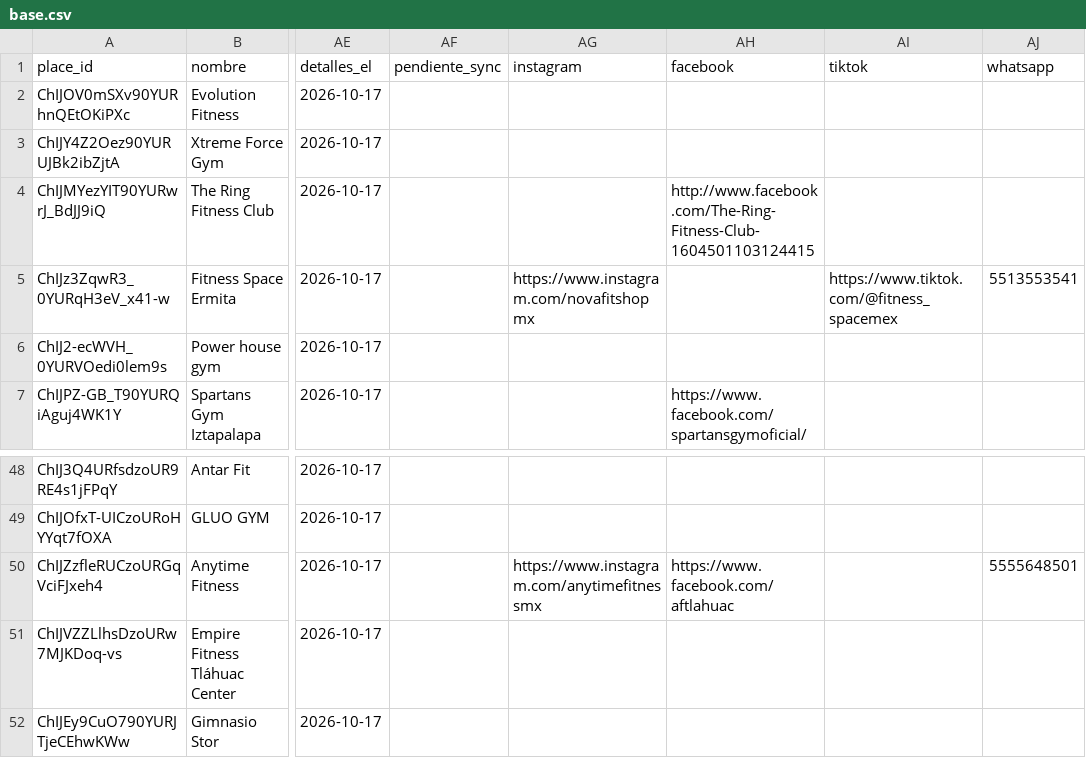
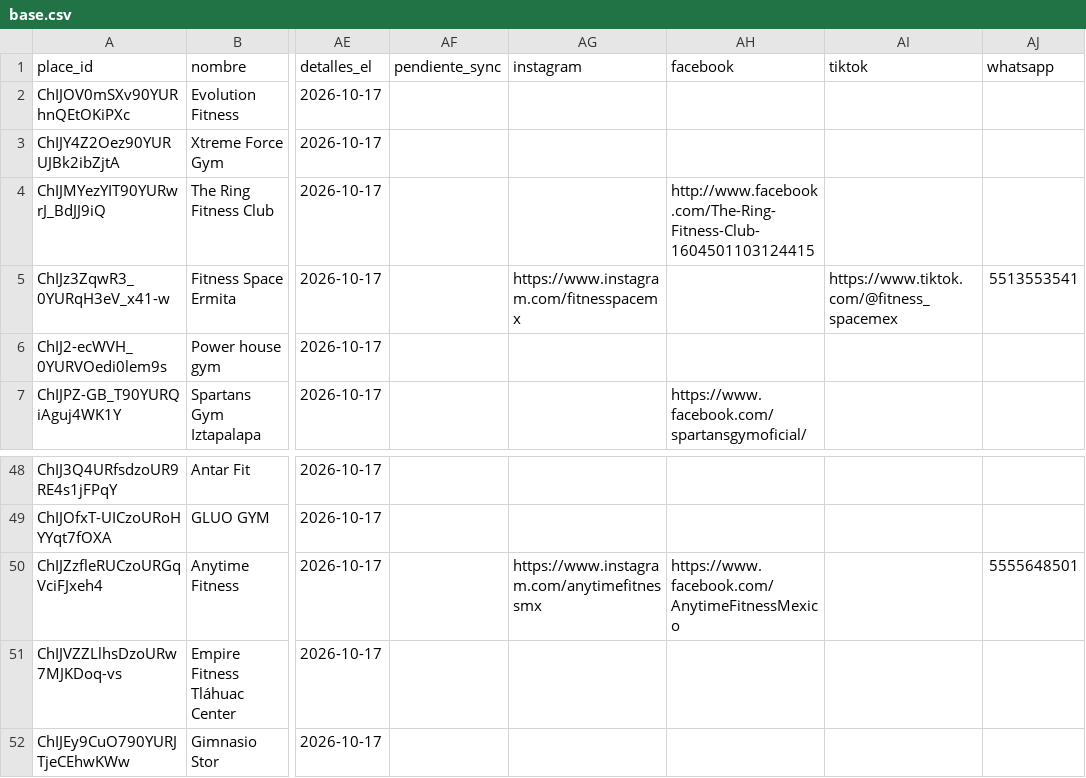
Before and after one commit to moikirsch/gyms52-d, a CSV file: data/base.csv, drawn as a sheet; only a part is shown, gaps mark what is left out; the diff names each change by its address in the sheet, - before the commit and + after, or states it on an @@ line.

```diff
--- a/data/base.csv
+++ b/data/base.csv
-AG5 (instagram): https://www.instagram.com/novafitshopmx
+AG5 (instagram): https://www.instagram.com/fitnesspacemx
-AH50 (facebook): https://www.facebook.com/aftlahuac
+AH50 (facebook): https://www.facebook.com/AnytimeFitnessMexico
```
Also changed, not shown: 6 other files.
